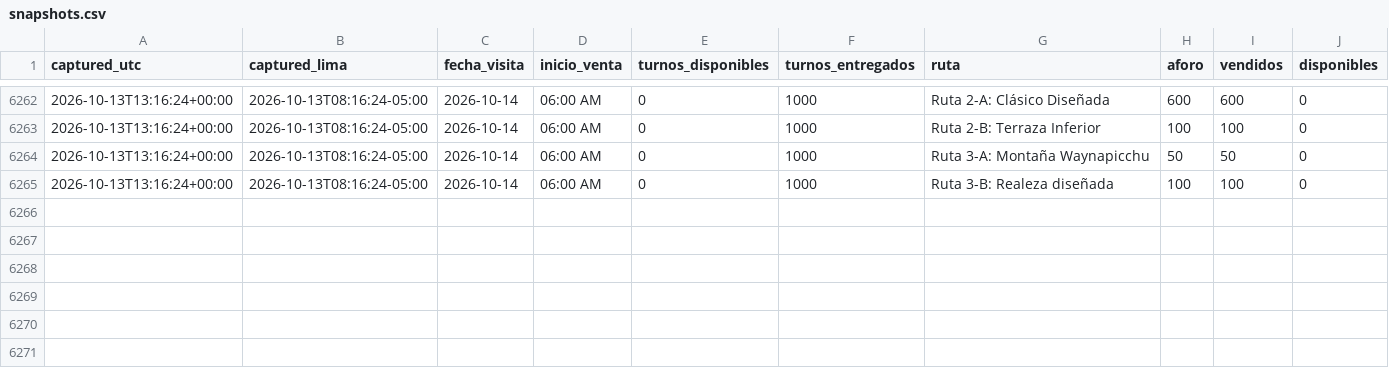
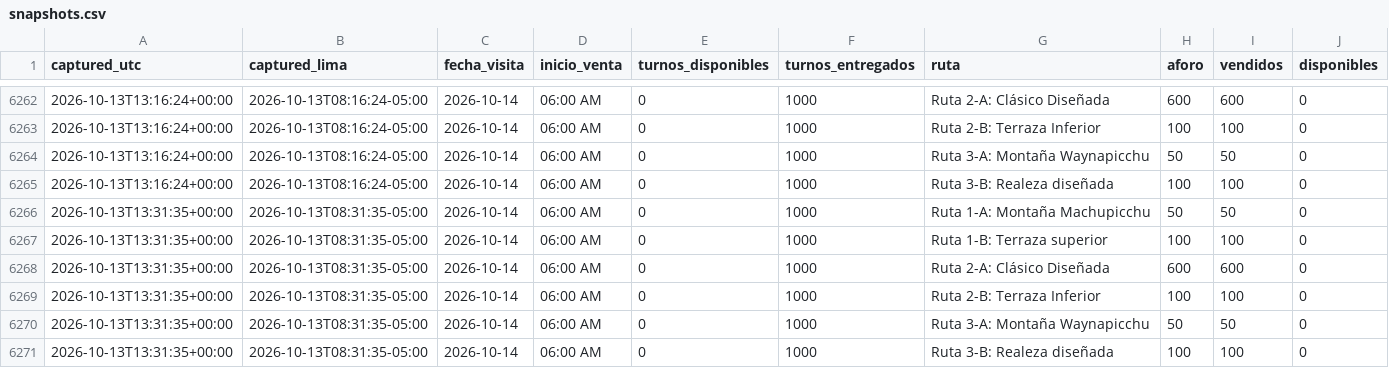
Before and after one commit to GmausDev/machutrack, a CSV file: data/snapshots.csv, drawn as a sheet; only a part is shown, gaps mark what is left out.

Commit message:
snapshot 2026-10-13T13:31Z

```diff
--- a/data/snapshots.csv
+++ b/data/snapshots.csv
@@ -6265 +6265,7 @@ captured_utc,captured_lima,fecha_visita,inicio_venta,turnos_disponibles,turnos_e
 2026-10-13T13:16:24+00:00,2026-10-13T08:16:24-05:00,2026-10-14,06:00 AM,0,1000,Ruta 3-B: Realeza diseñada,100,100,0
+2026-10-13T13:31:35+00:00,2026-10-13T08:31:35-05:00,2026-10-14,06:00 AM,0,1000,Ruta 1-A: Montaña Machupicchu,50,50,0
+2026-10-13T13:31:35+00:00,2026-10-13T08:31:35-05:00,2026-10-14,06:00 AM,0,1000,Ruta 1-B: Terraza superior,100,100,0
+2026-10-13T13:31:35+00:00,2026-10-13T08:31:35-05:00,2026-10-14,06:00 AM,0,1000,Ruta 2-A: Clásico Diseñada,600,600,0
+2026-10-13T13:31:35+00:00,2026-10-13T08:31:35-05:00,2026-10-14,06:00 AM,0,1000,Ruta 2-B: Terraza Inferior,100,100,0
+2026-10-13T13:31:35+00:00,2026-10-13T08:31:35-05:00,2026-10-14,06:00 AM,0,1000,Ruta 3-A: Montaña Waynapicchu,50,50,0
+2026-10-13T13:31:35+00:00,2026-10-13T08:31:35-05:00,2026-10-14,06:00 AM,0,1000,Ruta 3-B: Realeza diseñada,100,100,0
```
Also changed, not shown: 1 other file.
